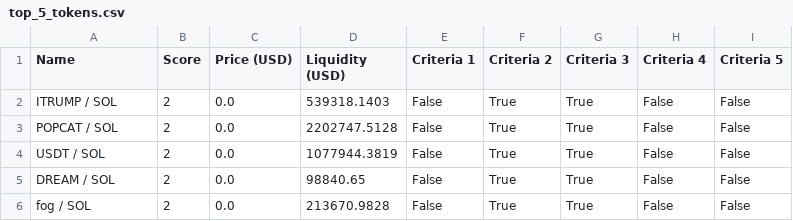
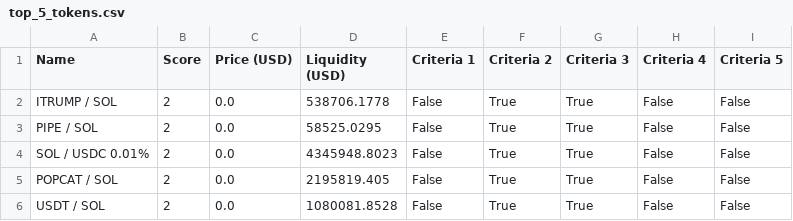
Before and after one commit to Gun1-dot/MemeCoin_GunTracker, a CSV file: data/top_5_tokens.csv, drawn as a sheet.

Commit message:
Update top_5_tokens.csv

```diff
--- a/data/top_5_tokens.csv
+++ b/data/top_5_tokens.csv
@@ -1,6 +1,6 @@
 Name,Score,Price (USD),Liquidity (USD),Criteria 1,Criteria 2,Criteria 3,Criteria 4,Criteria 5
-ITRUMP / SOL,2,0.0,539318.1403,False,True,True,False,False
-POPCAT / SOL,2,0.0,2202747.5128,False,True,True,False,False
-USDT / SOL,2,0.0,1077944.3819,False,True,True,False,False
-DREAM / SOL,2,0.0,98840.65,False,True,True,False,False
-fog / SOL,2,0.0,213670.9828,False,True,True,False,False
+ITRUMP / SOL,2,0.0,538706.1778,False,True,True,False,False
+PIPE / SOL,2,0.0,58525.0295,False,True,True,False,False
+SOL / USDC 0.01%,2,0.0,4345948.8023,False,True,True,False,False
+POPCAT / SOL,2,0.0,2195819.405,False,True,True,False,False
+USDT / SOL,2,0.0,1080081.8528,False,True,True,False,False
```
